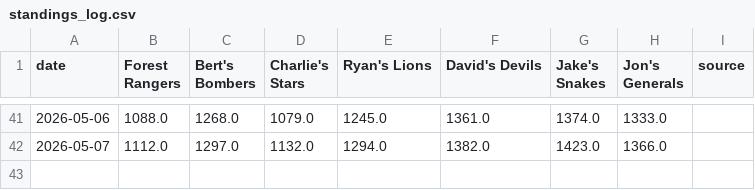
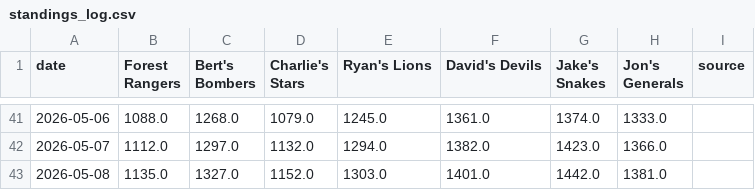
Before and after one commit to Jon-zachary/dtfbl-draft-analysis, a CSV file: data/standings_log.csv, drawn as a sheet; only a part is shown, gaps mark what is left out; the diff names each change by its address in the sheet, - before the commit and + after, or states it on an @@ line.

```diff
--- a/data/standings_log.csv
+++ b/data/standings_log.csv
+row 43: 2026-05-08 | 1135.0 | 1327.0 | 1152.0 | 1303.0 | 1401.0 | 1442.0 | 1381.0
```
Also changed, not shown: 1 other file.
